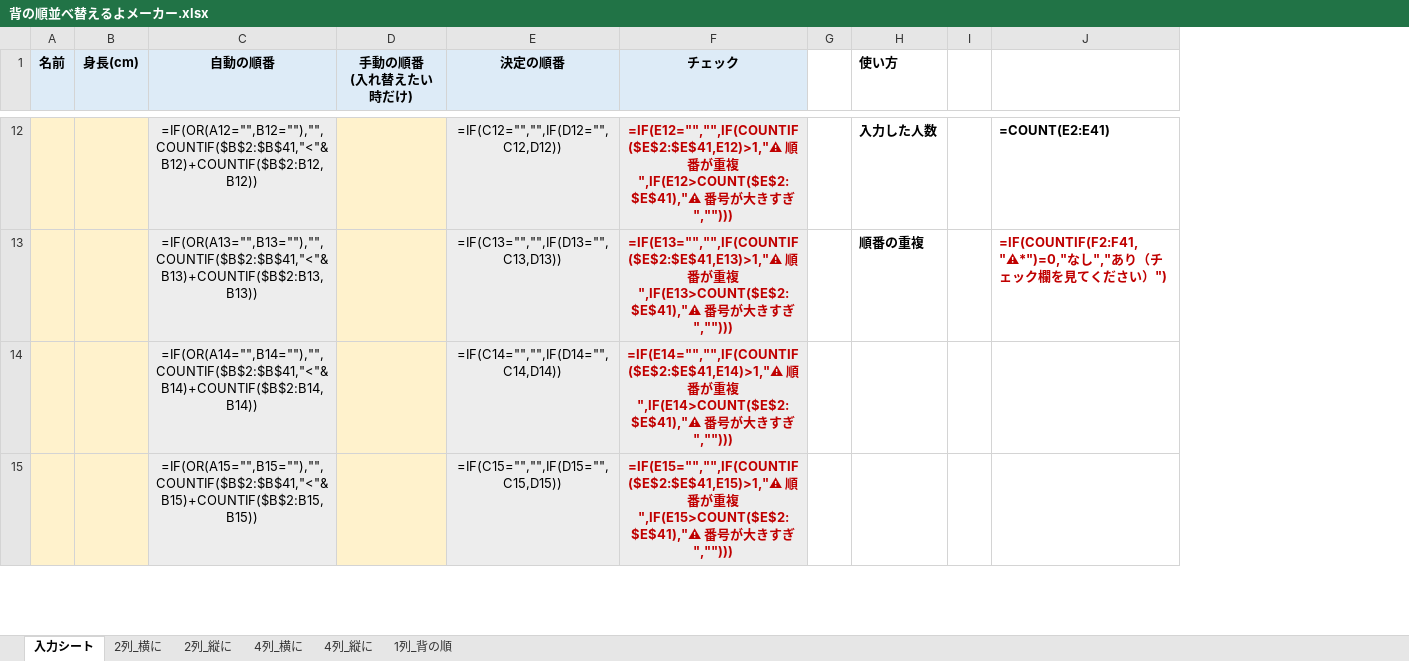
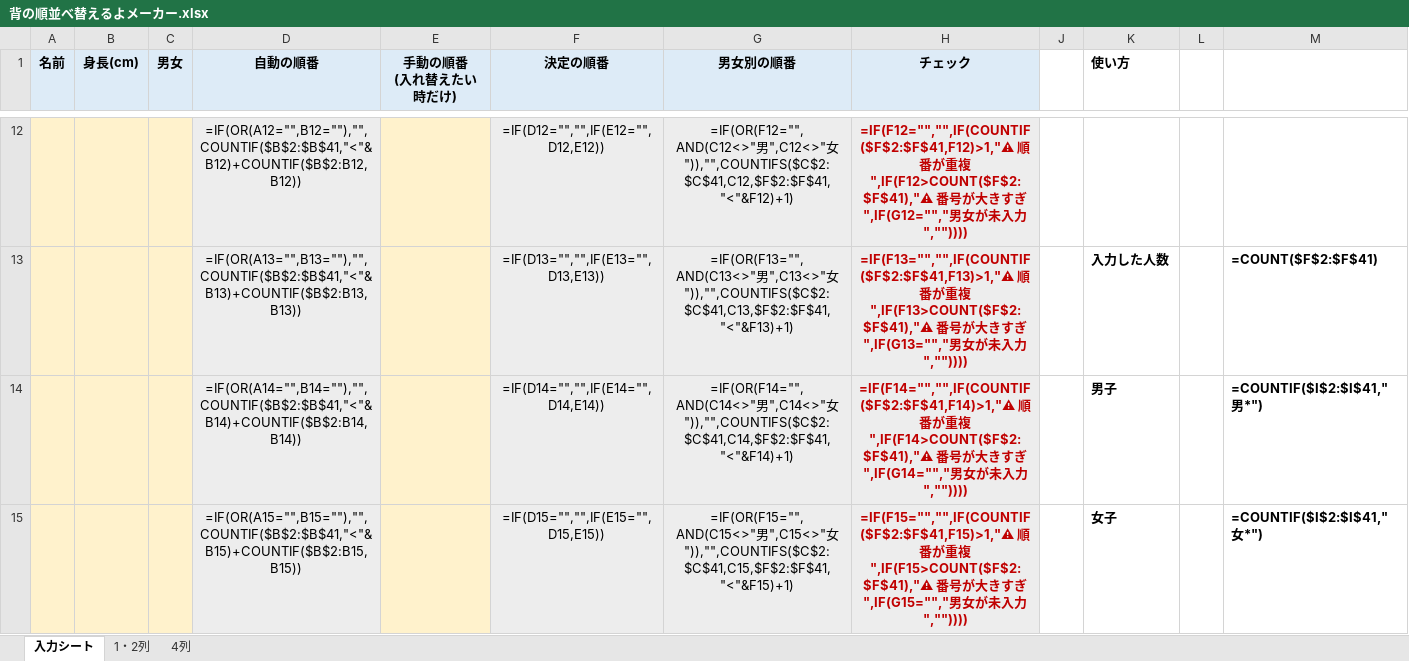
Before and after one commit to chumbasan-glitch/main, an Excel workbook: 背の順並べ替えるよメーカー.xlsx, sheet 入力シート, drawn as a sheet; only a part is shown, gaps mark what is left out; values as stored, in another font and other column widths than the file's, no borders; formulas without a stored value are shown as written; removed rows and columns are numbered as before the commit, all else as after; the diff covers the shown part only; the diff names each change by its address in the sheet, - before the commit and + after, or states it on an @@ line.

```diff
--- a/背の順並べ替えるよメーカー.xlsx (sheet 入力シート)
+++ b/背の順並べ替えるよメーカー.xlsx (sheet 入力シート)
-sheet tab: 2列_横に
+sheet tab: 1・2列
-sheet tab: 2列_縦に
+sheet tab: 4列
-sheet tab: 4列_横に
-sheet tab: 4列_縦に
-sheet tab: 1列_背の順
+column C (男女), empty
+column G (男女別の順番), rows 12-15: =IF(OR(F12="",AND(C12<>"男",C12<>"女")),"",COUNTIFS($C$2:$C$41,C12,$F$2:$F$41,"<"&F12)+1) | =IF(OR(F13="",AND(C13<>"男",C13<>"女")),"",COUNTIFS($C$2:$C$41,C13,$F$2:$F$41,"<"&F13)+1) | =IF(OR(F14="",AND(C14<>"男",C14<>"女")),"",COUNTIFS($C$2:$C$41,C14,$F$2:$F$41,"<"&F14)+1) | =IF(OR(F15="",AND(C15<>"男",C15<>"女")),"",COUNTIFS($C$2:$C$41,C15,$F$2:$F$41,"<"&F15)+1)
-column J, rows 12-13: =COUNT(E2:E41) | =IF(COUNTIF(F2:F41,"⚠*")=0,"なし","あり（チェック欄を見てください）")
+column M, rows 13-15: =COUNT($F$2:$F$41) | =COUNTIF($I$2:$I$41,"男*") | =COUNTIF($I$2:$I$41,"女*")
-F12 (決定の順番): =IF(C12="","",IF(D12="",C12,D12))
+F12 (決定の順番): =IF(D12="","",IF(E12="",D12,E12))
-H12 (チェック): =IF(E12="","",IF(COUNTIF($E$2:$E$41,E12)>1,"⚠ 順番が重複",IF(E12>COUNT($E$2:$E$41),"⚠ 番号が大きすぎ","")))
+H12 (チェック): =IF(F12="","",IF(COUNTIF($F$2:$F$41,F12)>1,"⚠ 順番が重複",IF(F12>COUNT($F$2:$F$41),"⚠ 番号が大きすぎ",IF(G12="","男女が未入力",""))))
-K12 (使い方): 入力した人数
+K12 (使い方): (empty)
-F13 (決定の順番): =IF(C13="","",IF(D13="",C13,D13))
+F13 (決定の順番): =IF(D13="","",IF(E13="",D13,E13))
-H13 (チェック): =IF(E13="","",IF(COUNTIF($E$2:$E$41,E13)>1,"⚠ 順番が重複",IF(E13>COUNT($E$2:$E$41),"⚠ 番号が大きすぎ","")))
+H13 (チェック): =IF(F13="","",IF(COUNTIF($F$2:$F$41,F13)>1,"⚠ 順番が重複",IF(F13>COUNT($F$2:$F$41),"⚠ 番号が大きすぎ",IF(G13="","男女が未入力",""))))
-K13 (使い方): 順番の重複
+K13 (使い方): 入力した人数
-F14 (決定の順番): =IF(C14="","",IF(D14="",C14,D14))
+F14 (決定の順番): =IF(D14="","",IF(E14="",D14,E14))
-H14 (チェック): =IF(E14="","",IF(COUNTIF($E$2:$E$41,E14)>1,"⚠ 順番が重複",IF(E14>COUNT($E$2:$E$41),"⚠ 番号が大きすぎ","")))
+H14 (チェック): =IF(F14="","",IF(COUNTIF($F$2:$F$41,F14)>1,"⚠ 順番が重複",IF(F14>COUNT($F$2:$F$41),"⚠ 番号が大きすぎ",IF(G14="","男女が未入力",""))))
-K14 (使い方): (empty)
+K14 (使い方): 男子
-F15 (決定の順番): =IF(C15="","",IF(D15="",C15,D15))
+F15 (決定の順番): =IF(D15="","",IF(E15="",D15,E15))
-H15 (チェック): =IF(E15="","",IF(COUNTIF($E$2:$E$41,E15)>1,"⚠ 順番が重複",IF(E15>COUNT($E$2:$E$41),"⚠ 番号が大きすぎ","")))
+H15 (チェック): =IF(F15="","",IF(COUNTIF($F$2:$F$41,F15)>1,"⚠ 順番が重複",IF(F15>COUNT($F$2:$F$41),"⚠ 番号が大きすぎ",IF(G15="","男女が未入力",""))))
-K15 (使い方): (empty)
+K15 (使い方): 女子
```
Also changed, not shown: 82 edited cells elsewhere in this sheet, sheet 4列, sheet 1・2列, hidden cells, 背の順並べ替えるよメーカー_テストデータ入り.xlsx.
